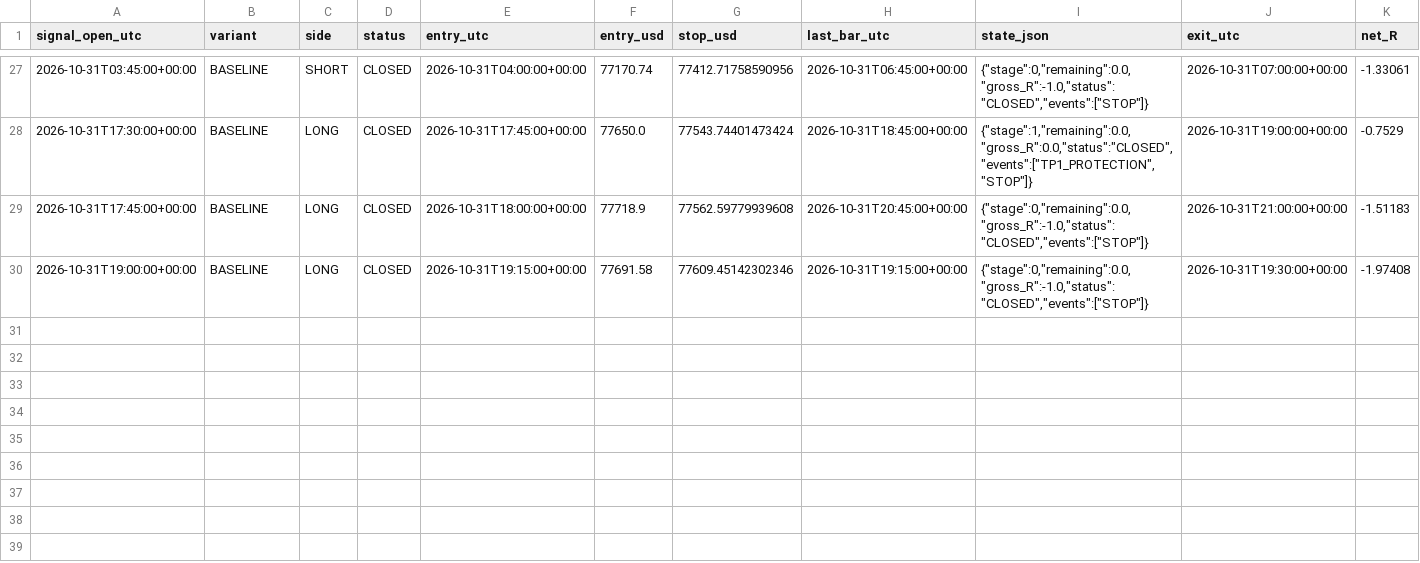
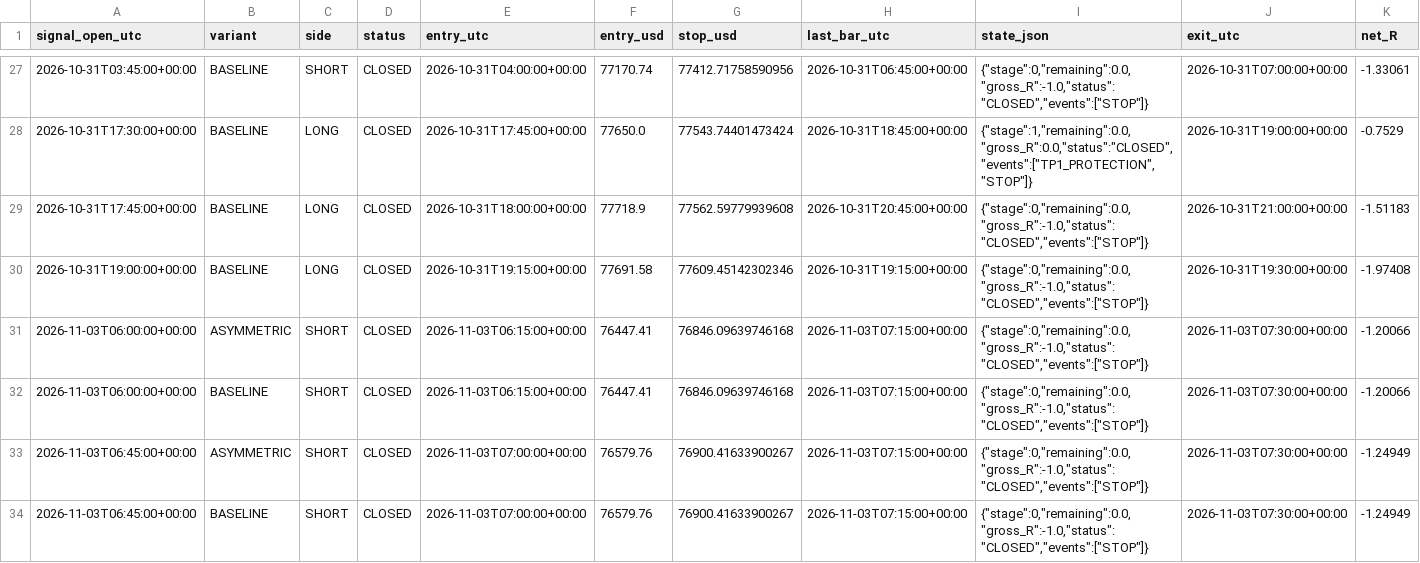
Before and after one commit to ReneGold/bitcoin-signal-bot, a CSV file: bitcoin_v4_paper_trades.csv, drawn as a sheet; only a part is shown, gaps mark what is left out; rows hold the shown columns only; the diff names each change by its address in the sheet, - before the commit and + after, or states it on an @@ line.

```diff
--- a/bitcoin_v4_paper_trades.csv
+++ b/bitcoin_v4_paper_trades.csv
+row 31: 2026-11-03T06:00:00+00:00 | ASYMMETRIC | SHORT | CLOSED | 2026-11-03T06:15:00+00:00 | 76447.41 | 76846.09639746168 | 2026-11-03T07:15:00+00:00 | {"stage":0,"remaining":0.0,"gross_R":-1.0,"status":"CLOSED","events":["STOP"]} | 2026-11-03T07:30:00+00:00 | -1.20066
+row 32: 2026-11-03T06:00:00+00:00 | BASELINE | SHORT | CLOSED | 2026-11-03T06:15:00+00:00 | 76447.41 | 76846.09639746168 | 2026-11-03T07:15:00+00:00 | {"stage":0,"remaining":0.0,"gross_R":-1.0,"status":"CLOSED","events":["STOP"]} | 2026-11-03T07:30:00+00:00 | -1.20066
+row 33: 2026-11-03T06:45:00+00:00 | ASYMMETRIC | SHORT | CLOSED | 2026-11-03T07:00:00+00:00 | 76579.76 | 76900.41633900267 | 2026-11-03T07:15:00+00:00 | {"stage":0,"remaining":0.0,"gross_R":-1.0,"status":"CLOSED","events":["STOP"]} | 2026-11-03T07:30:00+00:00 | -1.24949
+row 34: 2026-11-03T06:45:00+00:00 | BASELINE | SHORT | CLOSED | 2026-11-03T07:00:00+00:00 | 76579.76 | 76900.41633900267 | 2026-11-03T07:15:00+00:00 | {"stage":0,"remaining":0.0,"gross_R":-1.0,"status":"CLOSED","events":["STOP"]} | 2026-11-03T07:30:00+00:00 | -1.24949
```
Also changed, not shown: bitcoin_v4_forward_signals.csv.
